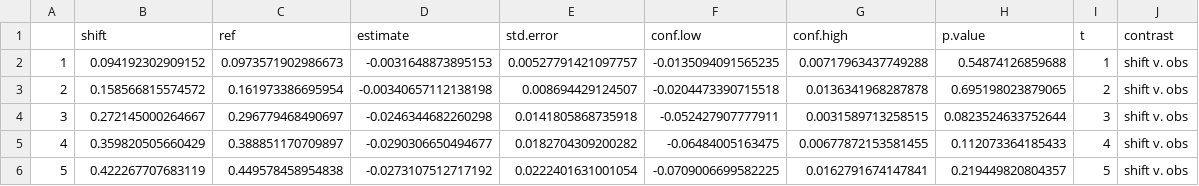
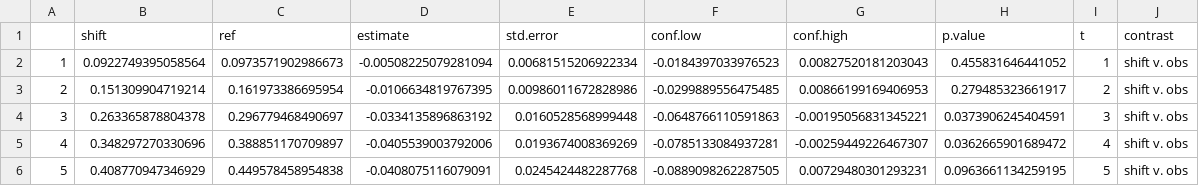
Before and after one commit to CI-NYC/CHAMACOS, a CSV file: results_csv/contrasts_first_5_exposures.csv, drawn as a sheet.

```diff
--- a/results_csv/contrasts_first_5_exposures.csv
+++ b/results_csv/contrasts_first_5_exposures.csv
@@ -1,6 +1,6 @@
 "","shift","ref","estimate","std.error","conf.low","conf.high","p.value","t","contrast"
-"1",0.094192302909152,0.0973571902986673,-0.0031648873895153,0.00527791421097757,-0.0135094091565235,0.00717963437749288,0.54874126859688,1,"shift v. obs"
-"2",0.158566815574572,0.161973386695954,-0.00340657112138198,0.008694429124507,-0.0204473390715518,0.0136341968287878,0.695198023879065,2,"shift v. obs"
-"3",0.272145000264667,0.296779468490697,-0.0246344682260298,0.0141805868735918,-0.052427907777911,0.0031589713258515,0.0823524633752644,3,"shift v. obs"
-"4",0.359820505660429,0.388851170709897,-0.0290306650494677,0.0182704309200282,-0.06484005163475,0.00677872153581455,0.112073364185433,4,"shift v. obs"
-"5",0.422267707683119,0.449578458954838,-0.0273107512717192,0.0222401631001054,-0.0709006699582225,0.0162791674147841,0.219449820804357,5,"shift v. obs"
+"1",0.0922749395058564,0.0973571902986673,-0.00508225079281094,0.00681515206922334,-0.0184397033976523,0.00827520181203043,0.455831646441052,1,"shift v. obs"
+"2",0.151309904719214,0.161973386695954,-0.0106634819767395,0.00986011672828986,-0.0299889556475485,0.00866199169406953,0.279485323661917,2,"shift v. obs"
+"3",0.263365878804378,0.296779468490697,-0.0334135896863192,0.0160528568999448,-0.0648766110591863,-0.00195056831345221,0.0373906245404591,3,"shift v. obs"
+"4",0.348297270330696,0.388851170709897,-0.0405539003792006,0.0193674008369269,-0.0785133084937281,-0.00259449226467307,0.0362665901689472,4,"shift v. obs"
+"5",0.408770947346929,0.449578458954838,-0.0408075116079091,0.0245424482287768,-0.0889098262287505,0.00729480301293231,0.0963661134259195,5,"shift v. obs"
```
Also changed, not shown: results_csv/results_all_exposures_single_timepoint.csv, results_csv/results_first_5_exposures.csv, 20 other files.
